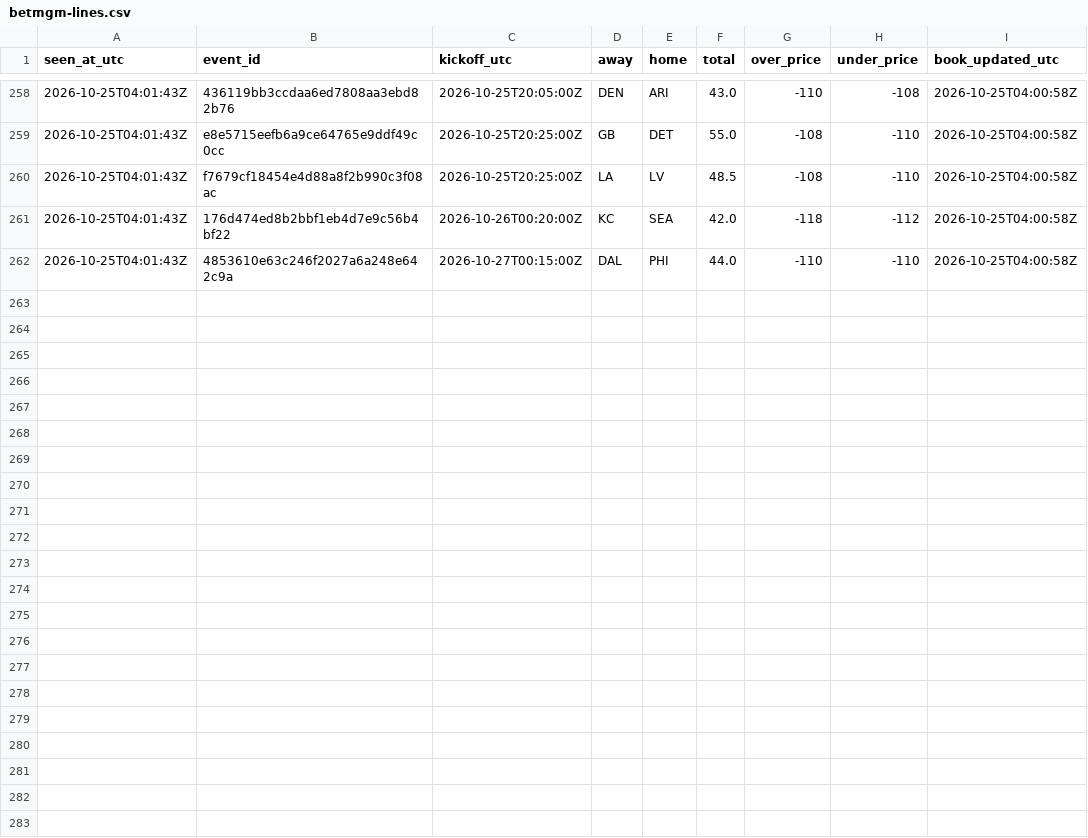
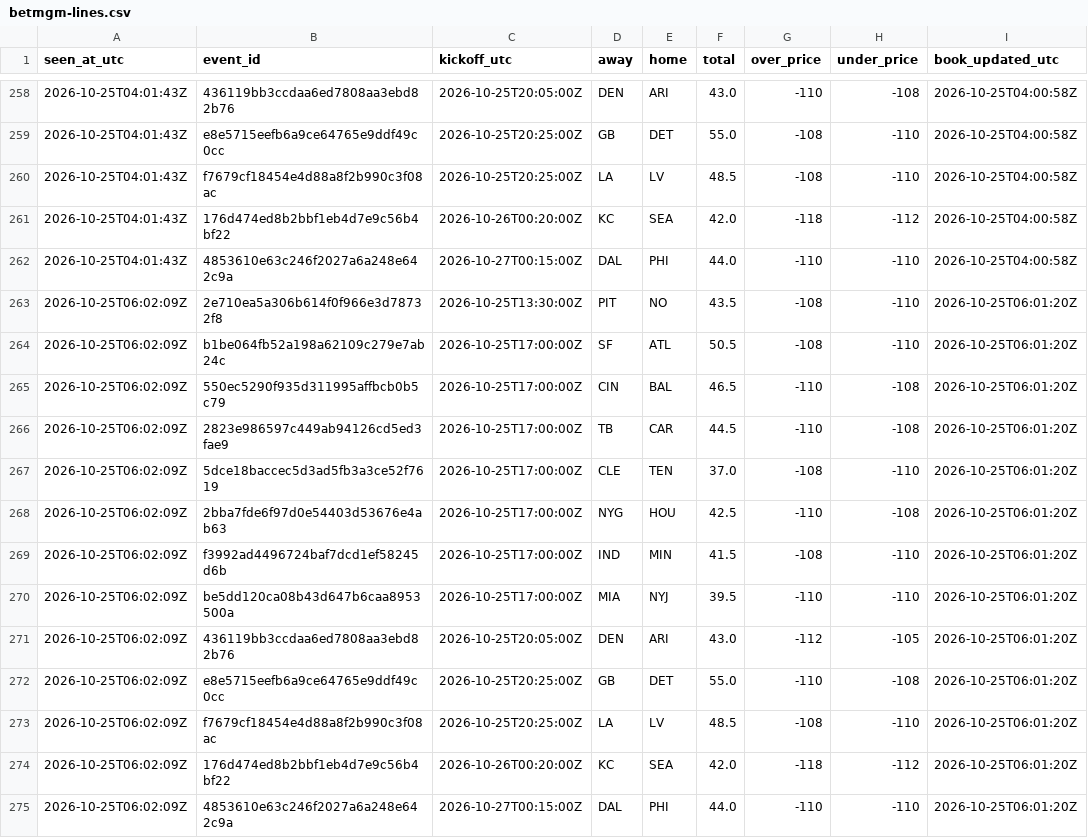
Before and after one commit to James72766/nfl-47-tracker, a CSV file: data/betmgm-lines.csv, drawn as a sheet; only a part is shown, gaps mark what is left out.

```diff
--- a/data/betmgm-lines.csv
+++ b/data/betmgm-lines.csv
@@ -262 +262,14 @@ seen_at_utc,event_id,kickoff_utc,away,home,total,over_price,under_price,book_upd
 2026-10-25T04:01:43Z,4853610e63c246f2027a6a248e642c9a,2026-10-27T00:15:00Z,DAL,PHI,44.0,-110,-110,2026-10-25T04:00:58Z
+2026-10-25T06:02:09Z,2e710ea5a306b614f0f966e3d78732f8,2026-10-25T13:30:00Z,PIT,NO,43.5,-108,-110,2026-10-25T06:01:20Z
+2026-10-25T06:02:09Z,b1be064fb52a198a62109c279e7ab24c,2026-10-25T17:00:00Z,SF,ATL,50.5,-108,-110,2026-10-25T06:01:20Z
+2026-10-25T06:02:09Z,550ec5290f935d311995affbcb0b5c79,2026-10-25T17:00:00Z,CIN,BAL,46.5,-110,-108,2026-10-25T06:01:20Z
+2026-10-25T06:02:09Z,2823e986597c449ab94126cd5ed3fae9,2026-10-25T17:00:00Z,TB,CAR,44.5,-110,-108,2026-10-25T06:01:20Z
+2026-10-25T06:02:09Z,5dce18baccec5d3ad5fb3a3ce52f7619,2026-10-25T17:00:00Z,CLE,TEN,37.0,-108,-110,2026-10-25T06:01:20Z
+2026-10-25T06:02:09Z,2bba7fde6f97d0e54403d53676e4ab63,2026-10-25T17:00:00Z,NYG,HOU,42.5,-110,-108,2026-10-25T06:01:20Z
+2026-10-25T06:02:09Z,f3992ad4496724baf7dcd1ef58245d6b,2026-10-25T17:00:00Z,IND,MIN,41.5,-108,-110,2026-10-25T06:01:20Z
+2026-10-25T06:02:09Z,be5dd120ca08b43d647b6caa8953500a,2026-10-25T17:00:00Z,MIA,NYJ,39.5,-110,-110,2026-10-25T06:01:20Z
+2026-10-25T06:02:09Z,436119bb3ccdaa6ed7808aa3ebd82b76,2026-10-25T20:05:00Z,DEN,ARI,43.0,-112,-105,2026-10-25T06:01:20Z
+2026-10-25T06:02:09Z,e8e5715eefb6a9ce64765e9ddf49c0cc,2026-10-25T20:25:00Z,GB,DET,55.0,-110,-108,2026-10-25T06:01:20Z
+2026-10-25T06:02:09Z,f7679cf18454e4d88a8f2b990c3f08ac,2026-10-25T20:25:00Z,LA,LV,48.5,-108,-110,2026-10-25T06:01:20Z
+2026-10-25T06:02:09Z,176d474ed8b2bbf1eb4d7e9c56b4bf22,2026-10-26T00:20:00Z,KC,SEA,42.0,-118,-112,2026-10-25T06:01:20Z
+2026-10-25T06:02:09Z,4853610e63c246f2027a6a248e642c9a,2026-10-27T00:15:00Z,DAL,PHI,44.0,-110,-110,2026-10-25T06:01:20Z
```
Also changed, not shown: data/research-flags.csv, data/robot-runs.csv, 1 other file.
